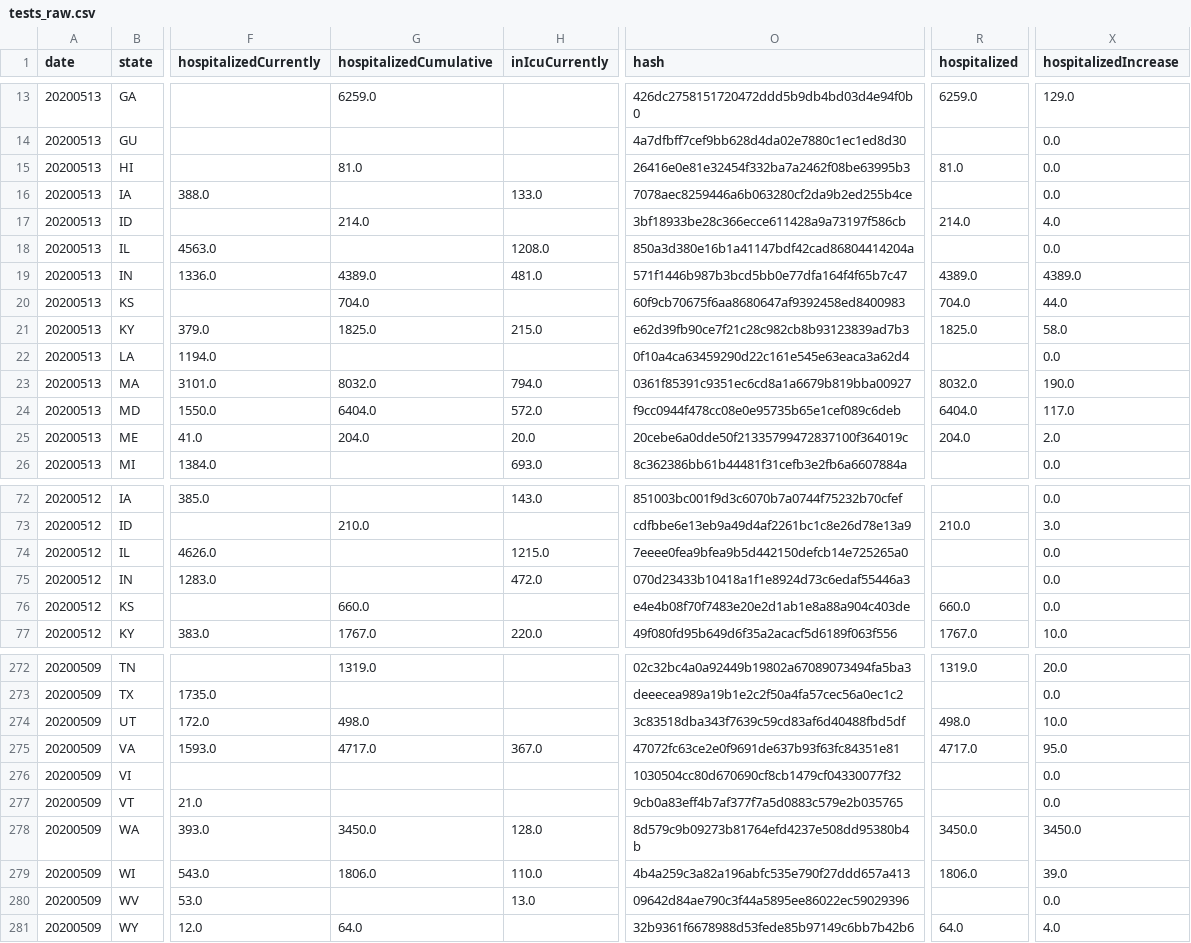
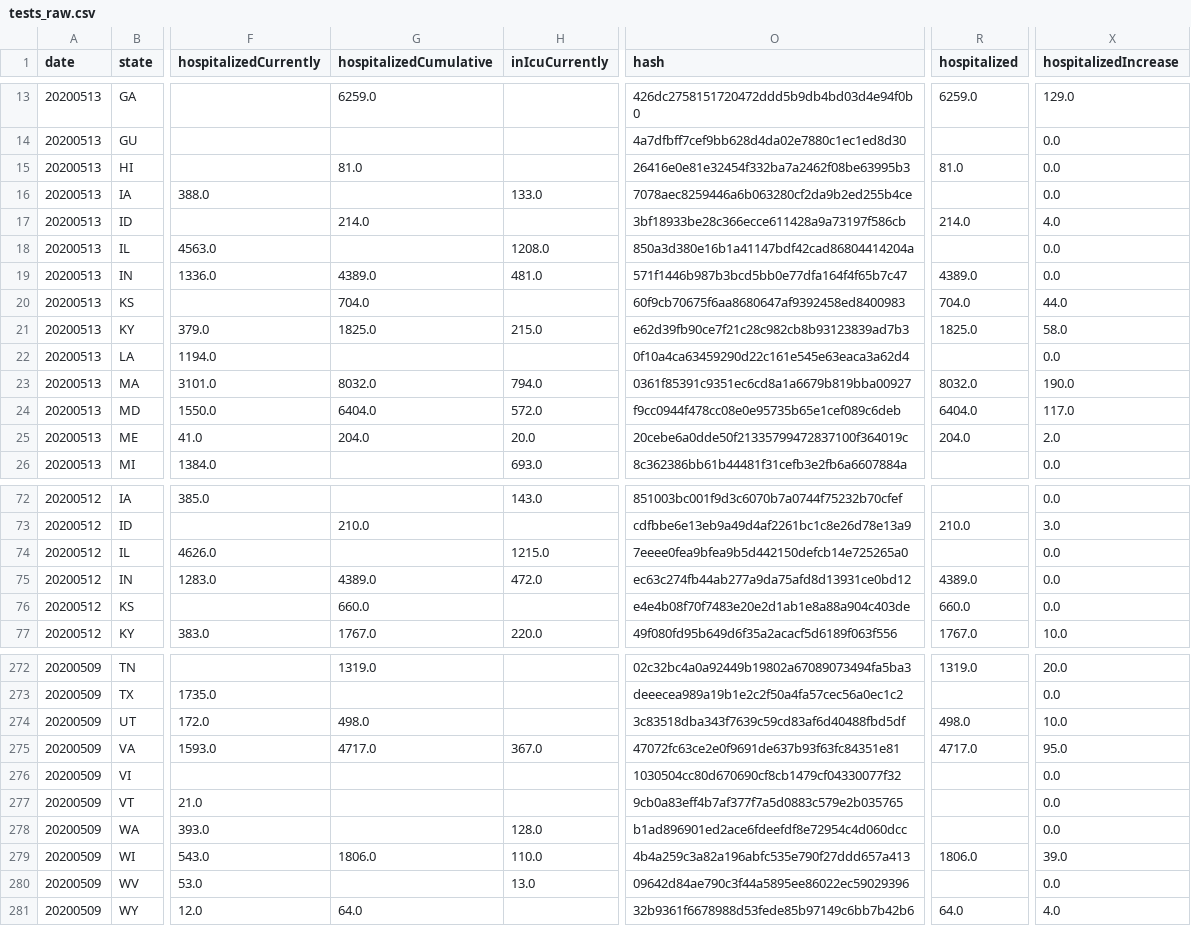
Before and after one commit to fmossott/COVID19-US, a CSV file: data/tests_raw.csv, drawn as a sheet; only a part is shown, gaps mark what is left out; the diff names each change by its address in the sheet, - before the commit and + after, or states it on an @@ line.

Commit message:
Merge 2020-05-14T17:10:17+00:00

```diff
--- a/data/tests_raw.csv
+++ b/data/tests_raw.csv
-X19 (hospitalizedIncrease): 4389.0
+X19 (hospitalizedIncrease): 0.0
-G75 (hospitalizedCumulative): (empty)
+G75 (hospitalizedCumulative): 4389.0
-O75 (hash): 070d23433b10418a1f1e8924d73c6edaf55446a3
+O75 (hash): ec63c274fb44ab277a9da75afd8d13931ce0bd12
-R75 (hospitalized): (empty)
+R75 (hospitalized): 4389.0
-G278 (hospitalizedCumulative): 3450.0
+G278 (hospitalizedCumulative): (empty)
-O278 (hash): 8d579c9b09273b81764efd4237e508dd95380b4b
+O278 (hash): b1ad896901ed2ace6fdeefdf8e72954c4d060dcc
-R278 (hospitalized): 3450.0
+R278 (hospitalized): (empty)
-X278 (hospitalizedIncrease): 3450.0
+X278 (hospitalizedIncrease): 0.0
```
